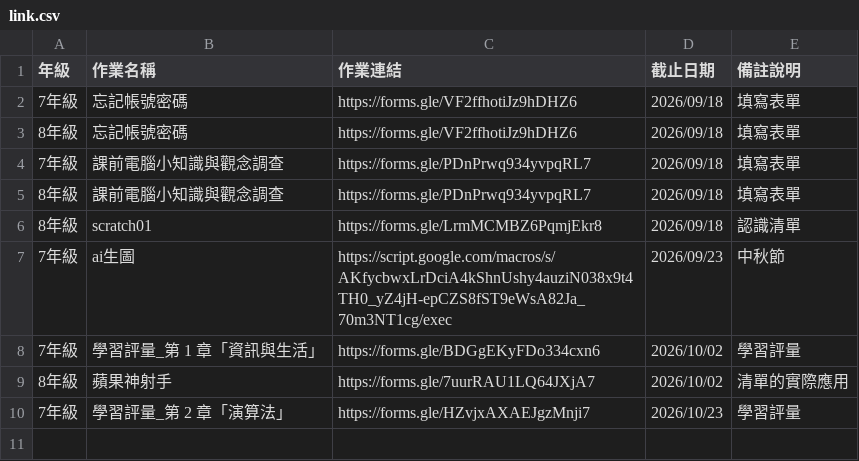
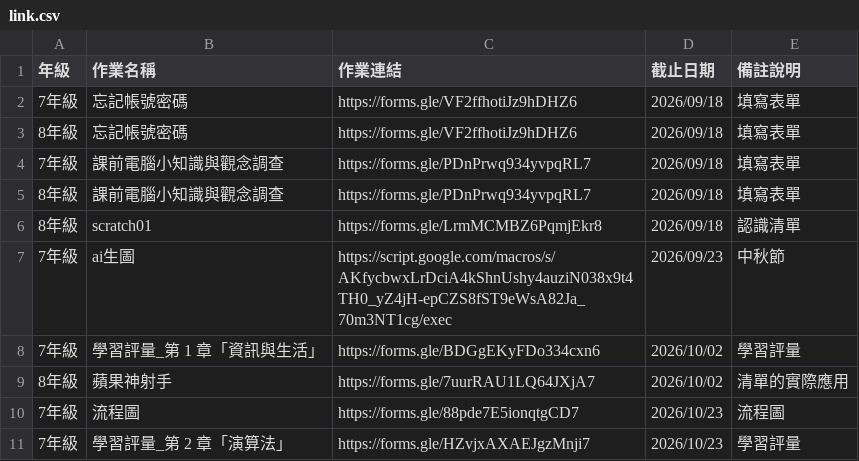
Before and after one commit to cpaizo/cpaizo.github.io, a CSV file: 115_資訊科技/link.csv, drawn as a sheet.

Commit message:
Add new assignment '流程圖' for 7年級
Added a new assignment '流程圖' for 7年級 with a deadline of 2026/10/23.

```diff
--- a/115_資訊科技/link.csv
+++ b/115_資訊科技/link.csv
@@ -9,2 +9,3 @@
 8年級,蘋果神射手,https://forms.gle/7uurRAU1LQ64JXjA7,2026/10/02,清單的實際應用
+7年級,流程圖,https://forms.gle/88pde7E5ionqtgCD7,2026/10/23,流程圖
 7年級,學習評量_第 2 章「演算法」,https://forms.gle/HZvjxAXAEJgzMnji7,2026/10/23,學習評量
```
